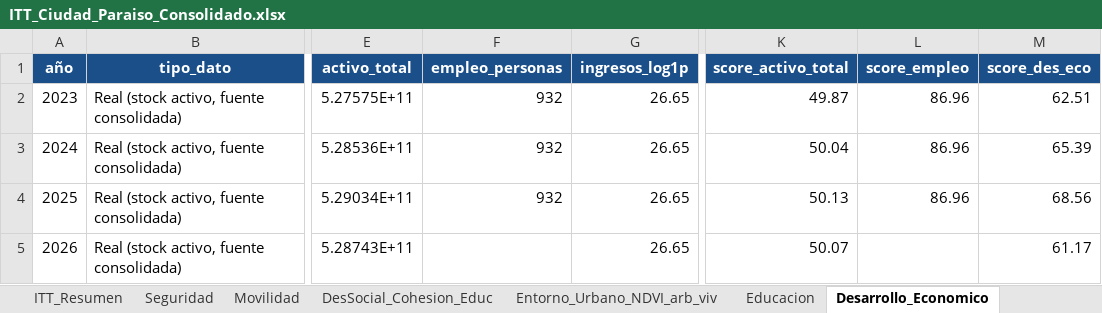
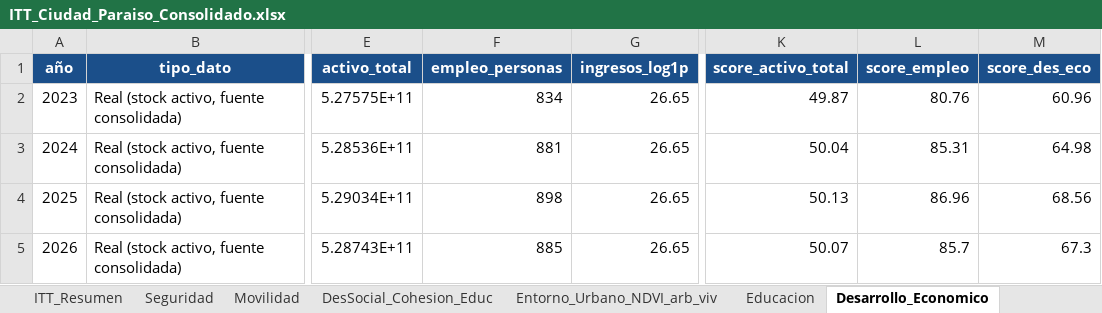
Before and after one commit to j0rg3c45/Itt_repos_cali, an Excel workbook: outputs/itt_ciudad_paraiso/ITT_Ciudad_Paraiso_Consolidado.xlsx, sheet Desarrollo_Economico, drawn as a sheet; only a part is shown, gaps mark what is left out; values as stored, in another font and other column widths than the file's, no borders; the diff names each change by its address in the sheet, - before the commit and + after, or states it on an @@ line.

Commit message:
fix(nb08): empleo DE con periodicidad por stock activo anual (834/881/898/885) en vez de 932 plano; coherente con los otros componentes; 2026 con dato; Excel regenerado

```diff
--- a/outputs/itt_ciudad_paraiso/ITT_Ciudad_Paraiso_Consolidado.xlsx (sheet Desarrollo_Economico)
+++ b/outputs/itt_ciudad_paraiso/ITT_Ciudad_Paraiso_Consolidado.xlsx (sheet Desarrollo_Economico)
-F2 (empleo_personas): 932
+F2 (empleo_personas): 834
-L2 (score_empleo): 86.96
+L2 (score_empleo): 80.76
-M2 (score_des_eco): 62.51
+M2 (score_des_eco): 60.96
-F3 (empleo_personas): 932
+F3 (empleo_personas): 881
-L3 (score_empleo): 86.96
+L3 (score_empleo): 85.31
-M3 (score_des_eco): 65.39
+M3 (score_des_eco): 64.98
-F4 (empleo_personas): 932
+F4 (empleo_personas): 898
-F5 (empleo_personas): (empty)
+F5 (empleo_personas): 885
-L5 (score_empleo): (empty)
+L5 (score_empleo): 85.7
-M5 (score_des_eco): 61.17
+M5 (score_des_eco): 67.3
```
Also changed, not shown: sheet ITT_Resumen, other sheet tabs, 1 other file.
